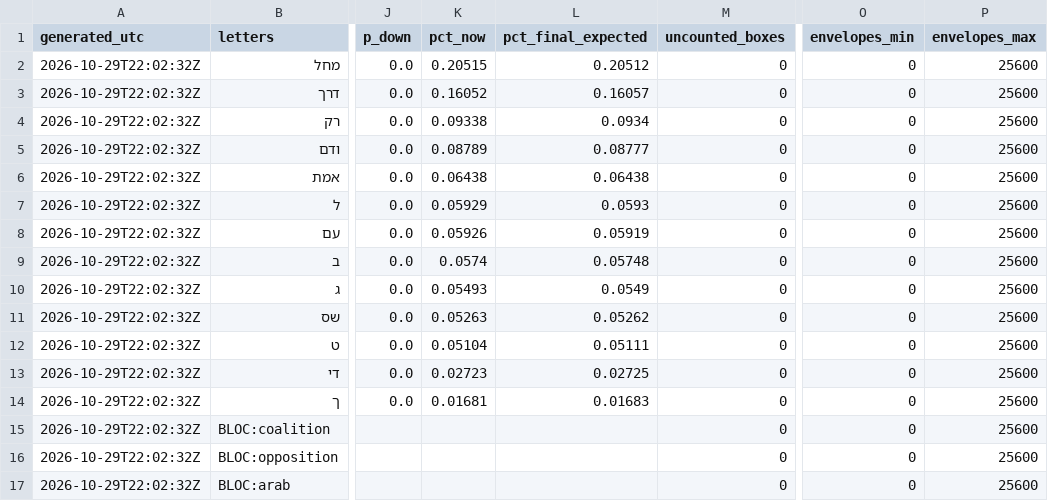
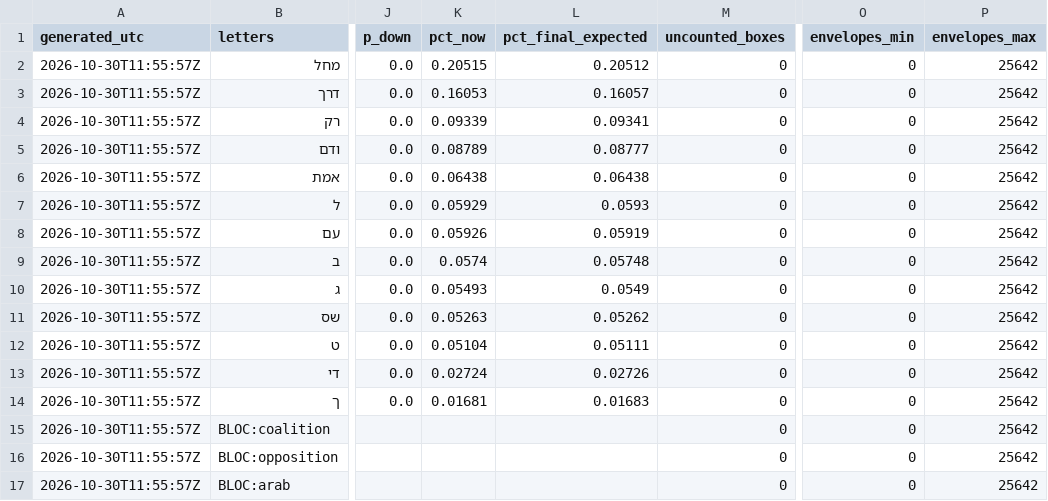
Before and after one commit to OmerCohenBI/k26-turnout-live, a CSV file: k26_seat_chances.csv, drawn as a sheet; only a part is shown, gaps mark what is left out; the diff names each change by its address in the sheet, - before the commit and + after, or states it on an @@ line.

```diff
--- a/k26_seat_chances.csv
+++ b/k26_seat_chances.csv
-A2:A17 (generated_utc): 2026-10-29T22:02:32Z
+A2:A17 (generated_utc): 2026-10-30T11:55:57Z
-P2:P17 (envelopes_max): 25600
+P2:P17 (envelopes_max): 25642
-K3 (pct_now): 0.16052
+K3 (pct_now): 0.16053
-K4 (pct_now): 0.09338
+K4 (pct_now): 0.09339
-L4 (pct_final_expected): 0.0934
+L4 (pct_final_expected): 0.09341
-K13 (pct_now): 0.02723
+K13 (pct_now): 0.02724
-L13 (pct_final_expected): 0.02725
+L13 (pct_final_expected): 0.02726
```
Also changed, not shown: k26_forecast_scenarios.csv, k26_surplus_margins.csv, 2 other files.
